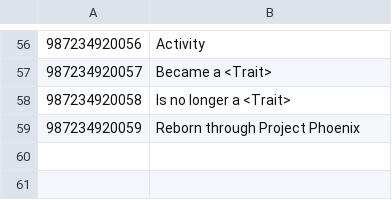
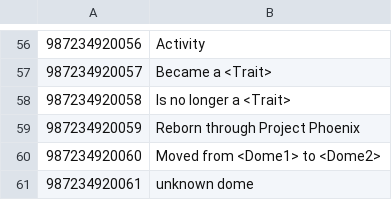
Before and after one commit to dawnmist/SurvivingMars_VIPTracker, a CSV file: Locales/English.csv, drawn as a sheet; only a part is shown, gaps mark what is left out.

Commit message:
Minor bugfix/message log improvement
* Improve activity log for moving domes
* Fix bug in activity log for graduation

```diff
--- a/Locales/English.csv
+++ b/Locales/English.csv
@@ -59 +59,3 @@
 987234920059,"Reborn through Project Phoenix",
+987234920060,"Moved from <Dome1> to <Dome2>",
+987234920061,"unknown dome",
```
Also changed, not shown: 2 other files.
